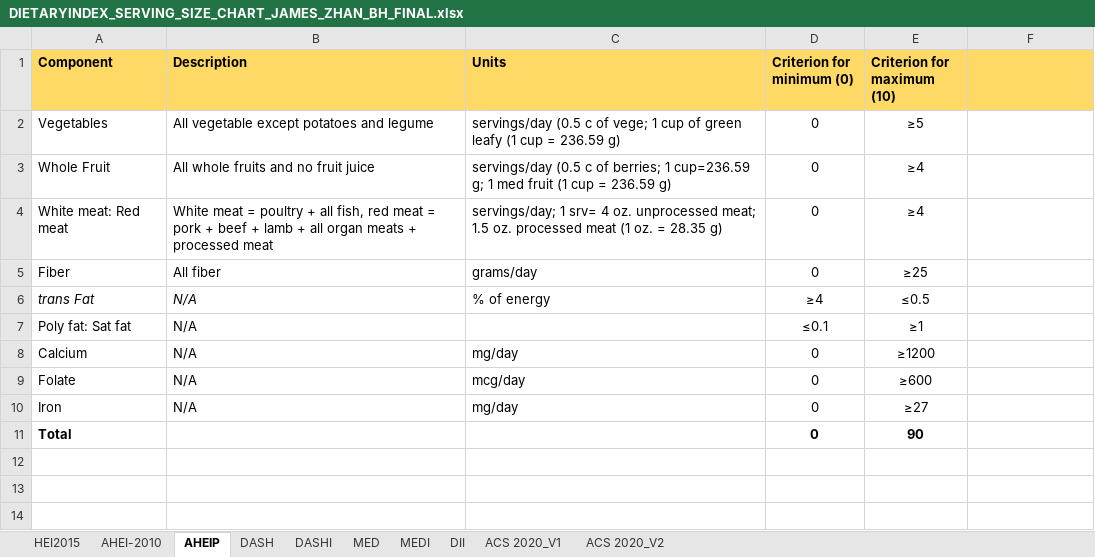
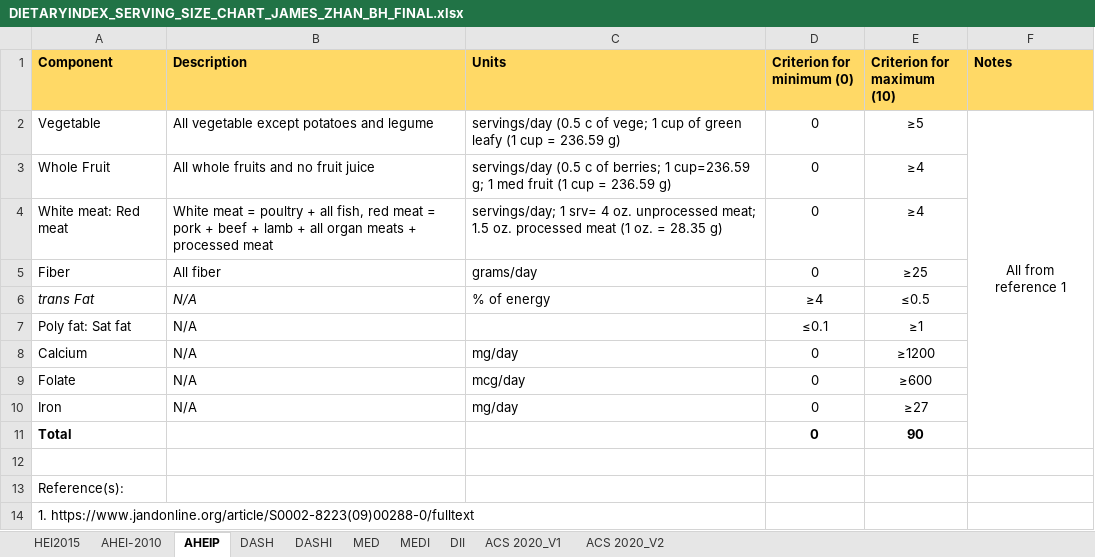
Before and after one commit to jamesjiadazhan/dietaryindex, an Excel workbook: DIETARYINDEX_SERVING_SIZE_CHART_JAMES_ZHAN_BH_FINAL.xlsx, sheet AHEIP, drawn as a sheet; values as stored, in another font and other column widths than the file's, no borders; the diff names each change by its address in the sheet, - before the commit and + after, or states it on an @@ line.

```diff
--- a/DIETARYINDEX_SERVING_SIZE_CHART_JAMES_ZHAN_BH_FINAL.xlsx (sheet AHEIP)
+++ b/DIETARYINDEX_SERVING_SIZE_CHART_JAMES_ZHAN_BH_FINAL.xlsx (sheet AHEIP)
-F1: (empty)
+F1: Notes
-A2 (Component): Vegetables
+A2 (Component): Vegetable
-F2 (Notes): (empty)
+F2 (Notes): All from reference 1
+F2:F11 merged
+row 12: (empty)
+row 13: Reference(s):
+row 14: 1. https://www.jandonline.org/article/S0002-8223(09)00288-0/fulltext
```
Also changed, not shown: sheet MEDI, sheet DASHI, sheet DII, sheet HEI2015, sheet MED, sheet DASH, 3 more sheets, charts or pictures, 54 other files.
